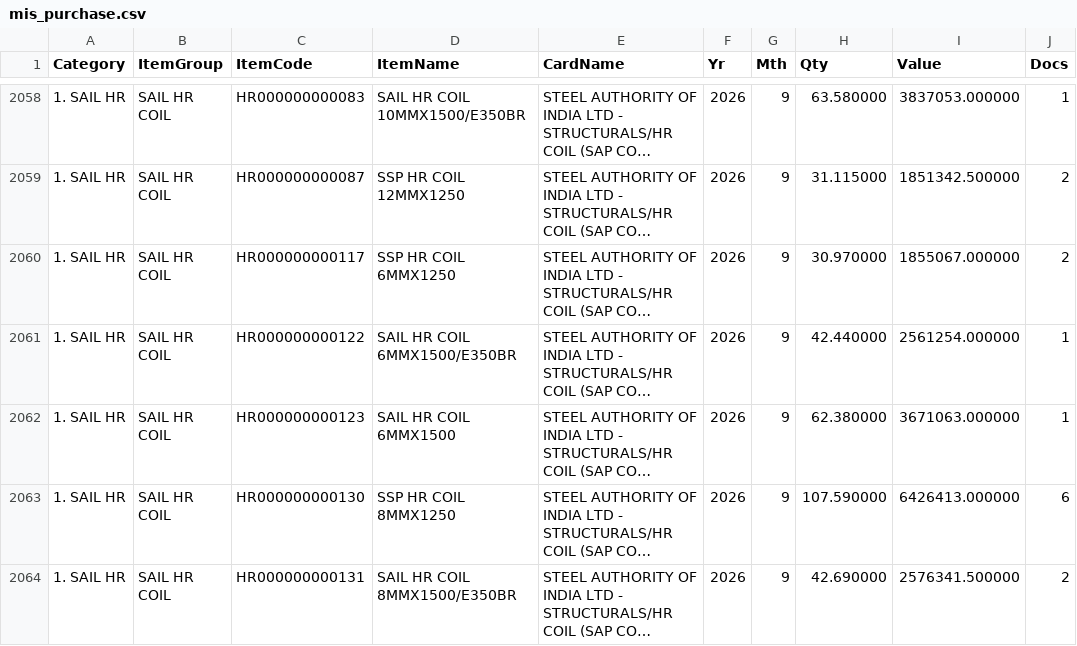
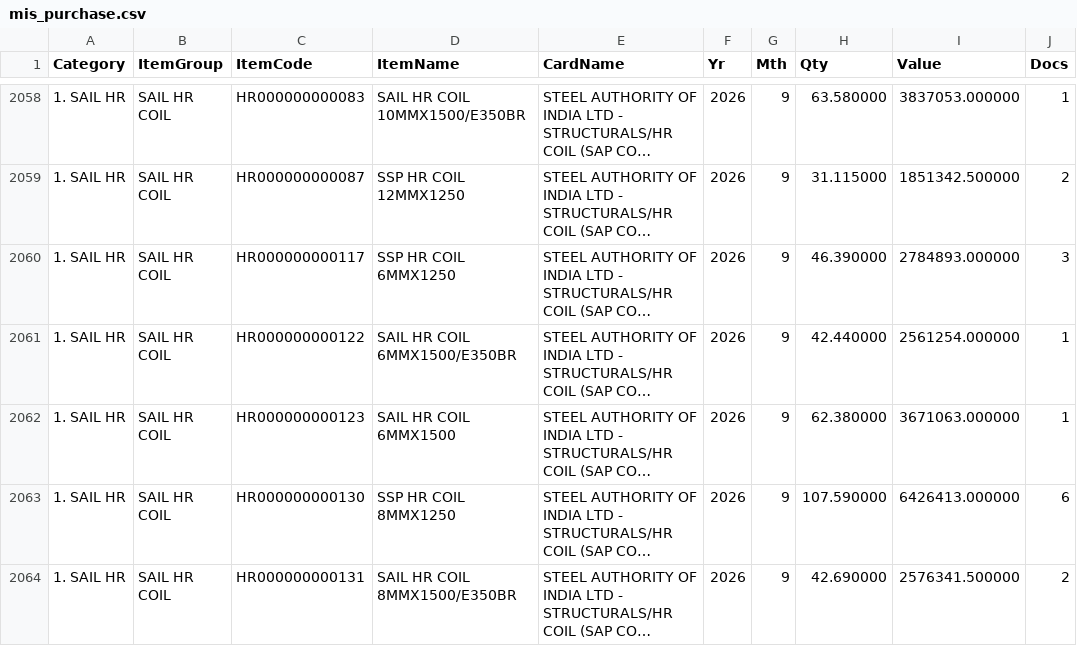
Before and after one commit to BSC23609/bsc-stock-data, a CSV file: mis_purchase.csv, drawn as a sheet; only a part is shown, gaps mark what is left out; long unchanged cells end in …; the diff names each change by its address in the sheet, - before the commit and + after, or states it on an @@ line.

```diff
--- a/mis_purchase.csv
+++ b/mis_purchase.csv
-H2060 (Qty): 30.970000
+H2060 (Qty): 46.390000
-I2060 (Value): 1855067.000000
+I2060 (Value): 2784893.000000
-J2060 (Docs): 2
+J2060 (Docs): 3
```
Also changed, not shown: mis_stock.csv, 2 other files.
